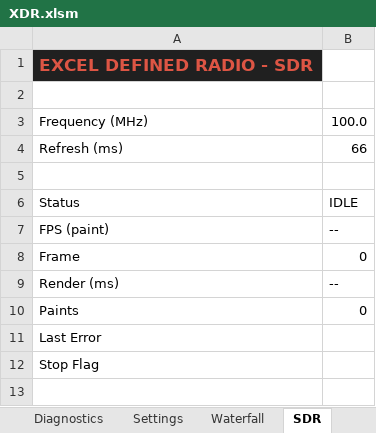
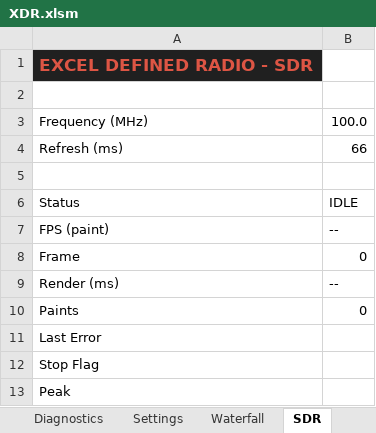
Before and after one commit to cya9nide/XDR, an Excel workbook: excel/XDR.xlsm, sheet SDR, drawn as a sheet; values as stored, in another font and other column widths than the file's, no borders; the diff names each change by its address in the sheet, - before the commit and + after, or states it on an @@ line.

```diff
--- a/excel/XDR.xlsm (sheet SDR)
+++ b/excel/XDR.xlsm (sheet SDR)
+row 13: Peak
```
Also changed, not shown: 7 other files.
